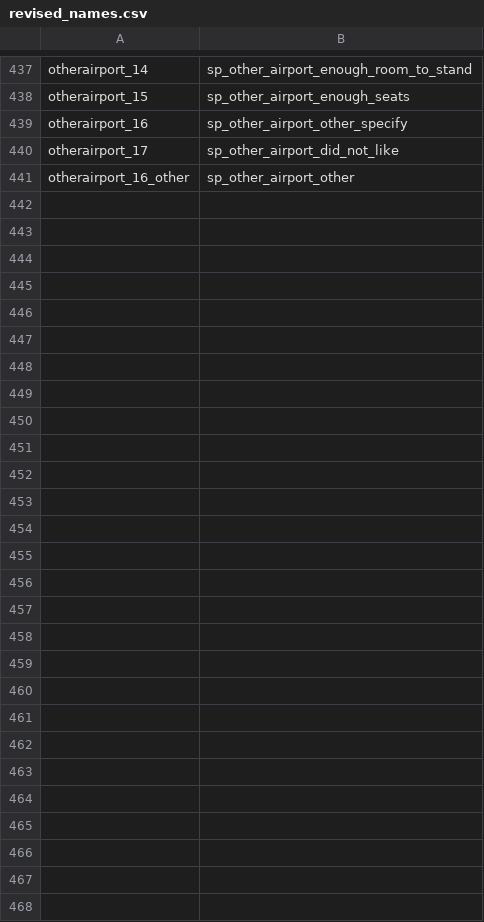
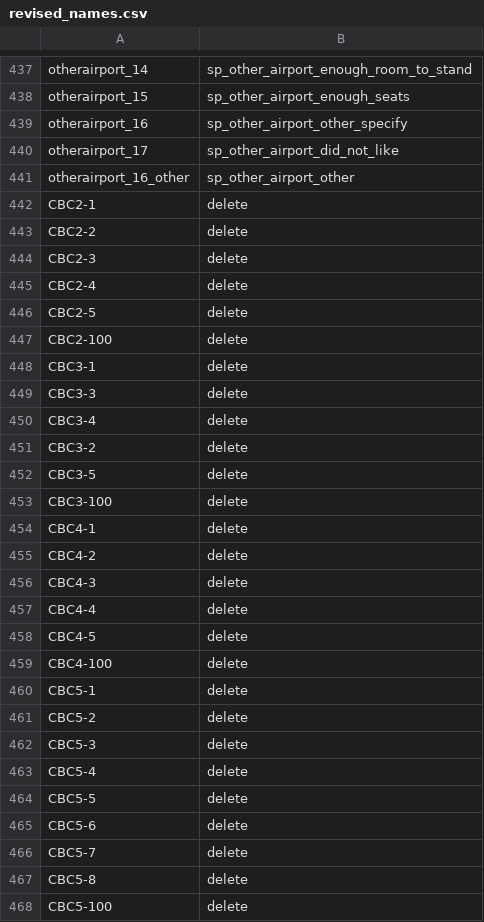
Before and after one commit to wsp-sag/Survey_Airport, a CSV file: data/processed/revised_names.csv, drawn as a sheet; only a part is shown, gaps mark what is left out; the diff names each change by its address in the sheet, - before the commit and + after, or states it on an @@ line.

```diff
--- a/data/processed/revised_names.csv
+++ b/data/processed/revised_names.csv
+row 442: CBC2-1 | delete
+row 443: CBC2-2 | delete
+row 444: CBC2-3 | delete
+row 445: CBC2-4 | delete
+row 446: CBC2-5 | delete
+row 447: CBC2-100 | delete
+row 448: CBC3-1 | delete
+row 449: CBC3-3 | delete
+row 450: CBC3-4 | delete
+row 451: CBC3-2 | delete
+row 452: CBC3-5 | delete
+row 453: CBC3-100 | delete
+row 454: CBC4-1 | delete
+row 455: CBC4-2 | delete
+row 456: CBC4-3 | delete
+row 457: CBC4-4 | delete
+row 458: CBC4-5 | delete
+row 459: CBC4-100 | delete
+row 460: CBC5-1 | delete
+row 461: CBC5-2 | delete
+row 462: CBC5-3 | delete
+row 463: CBC5-4 | delete
+row 464: CBC5-5 | delete
+row 465: CBC5-6 | delete
+row 466: CBC5-7 | delete
+row 467: CBC5-8 | delete
+row 468: CBC5-100 | delete
```
Also changed, not shown: data/interim/compare-flight-time-of-day.csv, data/interim/expansion_controls_expressions_departing_only.csv, 14 other files.
